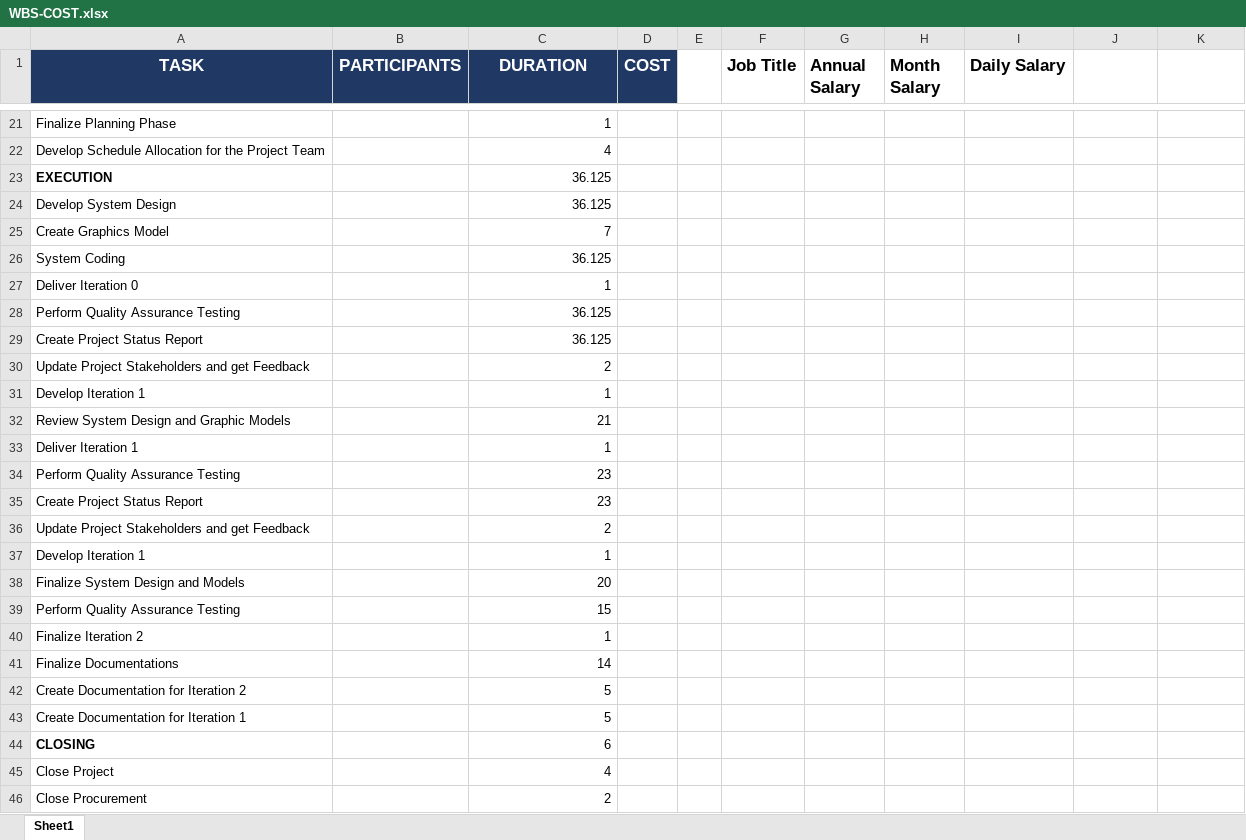
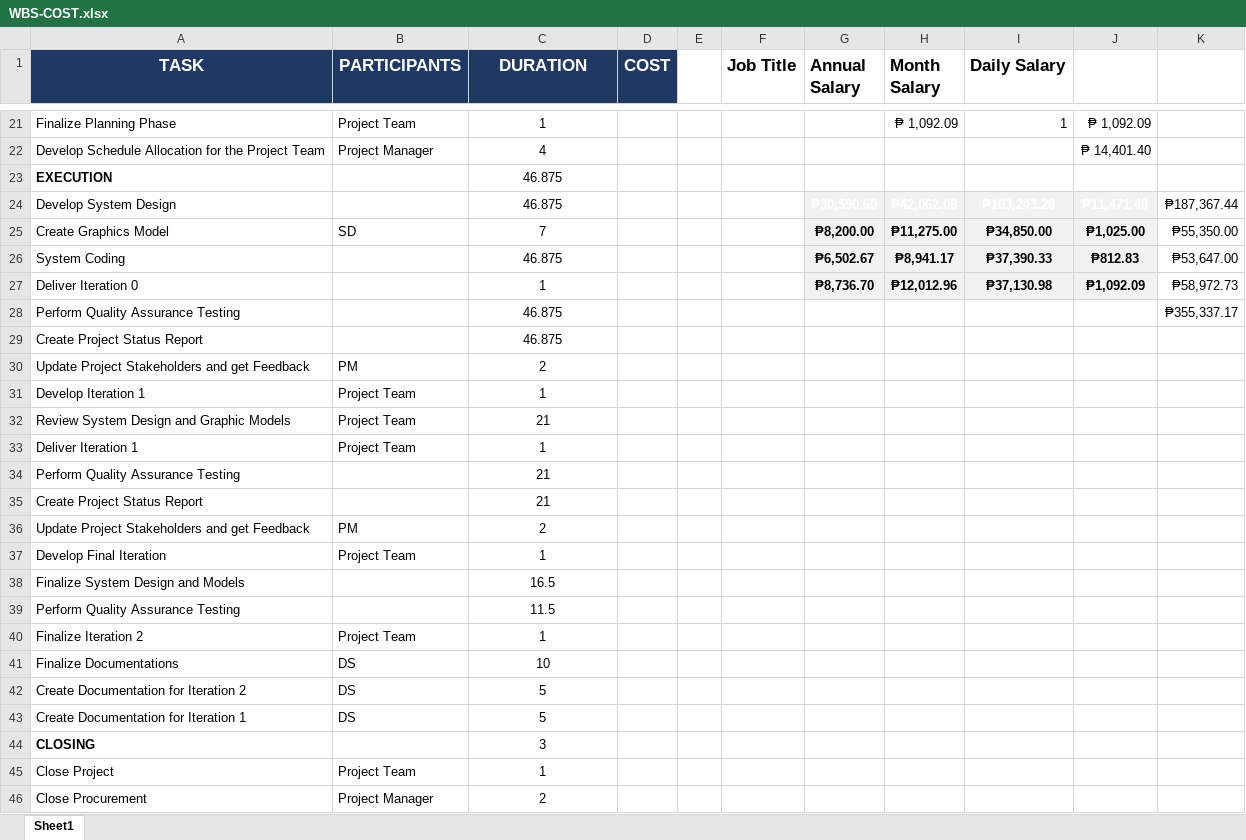
Before and after one commit to mpjimenez0/SOFTDEV-QUALITY, an Excel workbook: DIAGRAMS/PROJMAN/WBS-COST.xlsx, sheet Sheet1, drawn as a sheet; only a part is shown, gaps mark what is left out; values as stored, in another font and other column widths than the file's, no borders; removed rows and columns are numbered as before the commit, all else as after; the diff covers the shown part only; the diff names each change by its address in the sheet, - before the commit and + after, or states it on an @@ line.

```diff
--- a/DIAGRAMS/PROJMAN/WBS-COST.xlsx (sheet Sheet1)
+++ b/DIAGRAMS/PROJMAN/WBS-COST.xlsx (sheet Sheet1)
-B21 (PARTICIPANTS): (empty)
+B21 (PARTICIPANTS): Project Team
-C21:C23 alignment: right
+C21:C23 alignment: center
-H21 (Month Salary): (empty)
+H21 (Month Salary): ₱ 1,092.09
-I21 (Daily Salary): (empty)
+I21 (Daily Salary): 1
-J21: (empty)
+J21: ₱ 1,092.09
-B22 (PARTICIPANTS): (empty)
+B22 (PARTICIPANTS): Project Manager
-J22: (empty)
+J22: ₱ 14,401.40
-C23 (DURATION): 36.125
+C23 (DURATION): 46.875
-row 24: Develop System Design |  | 36.125
-row 25: Create Graphics Model |  | 7
-row 26: System Coding |  | 36.125
-row 27: Deliver Iteration 0 |  | 1
+row 24: Develop System Design |  | 46.875 |  |  |  | ₱30,590.60 | ₱42,062.08 | ₱103,243.28 | ₱11,471.48 | ₱187,367.44
+row 25: Create Graphics Model | SD | 7 |  |  |  | ₱8,200.00 | ₱11,275.00 | ₱34,850.00 | ₱1,025.00 | ₱55,350.00
+row 26: System Coding |  | 46.875 |  |  |  | ₱6,502.67 | ₱8,941.17 | ₱37,390.33 | ₱812.83 | ₱53,647.00
+row 27: Deliver Iteration 0 |  | 1 |  |  |  | ₱8,736.70 | ₱12,012.96 | ₱37,130.98 | ₱1,092.09 | ₱58,972.73
-C28:C29 (DURATION): 36.125
+C28:C29 (DURATION): 46.875
-C28:C46 alignment: right
+C28:C46 alignment: center
-K28: (empty)
+K28: ₱355,337.17
-B30 (PARTICIPANTS): (empty)
+B30 (PARTICIPANTS): PM
-B31:B33 (PARTICIPANTS): (empty)
+B31:B33 (PARTICIPANTS): Project Team
-C34:C35 (DURATION): 23
+C34:C35 (DURATION): 21
-B36 (PARTICIPANTS): (empty)
+B36 (PARTICIPANTS): PM
-A37 (TASK): Develop Iteration 1
+A37 (TASK): Develop Final Iteration
-B37 (PARTICIPANTS): (empty)
+B37 (PARTICIPANTS): Project Team
-C38 (DURATION): 20
+C38 (DURATION): 16.5
-C39 (DURATION): 15
+C39 (DURATION): 11.5
-B40 (PARTICIPANTS): (empty)
+B40 (PARTICIPANTS): Project Team
-B41:B43 (PARTICIPANTS): (empty)
+B41:B43 (PARTICIPANTS): DS
-C41 (DURATION): 14
+C41 (DURATION): 10
-C44 (DURATION): 6
+C44 (DURATION): 3
-B45 (PARTICIPANTS): (empty)
+B45 (PARTICIPANTS): Project Team
-C45 (DURATION): 4
+C45 (DURATION): 1
-B46 (PARTICIPANTS): (empty)
+B46 (PARTICIPANTS): Project Manager
```
Also changed, not shown: 7 added rows, 7 removed rows, 19 edited cells and cell formats elsewhere in this sheet, 2 other files.
